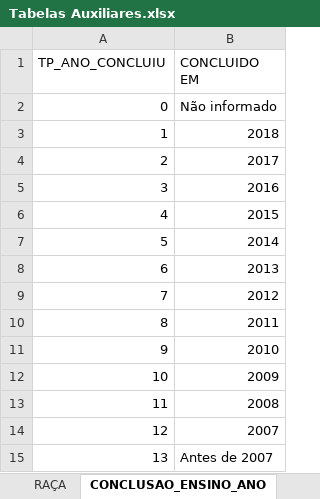
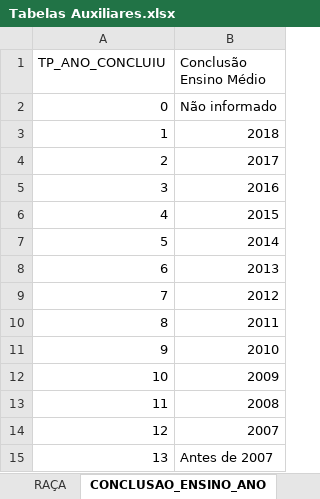
Before and after one commit to leandric/Enem_2019, an Excel workbook: ANALISE/Tabelas Auxiliares.xlsx, sheet CONCLUSAO_ENSINO_ANO, drawn as a sheet; values as stored, in another font and other column widths than the file's, no borders; table styles not drawn; the diff names each change by its address in the sheet, - before the commit and + after, or states it on an @@ line.

```diff
--- a/ANALISE/Tabelas Auxiliares.xlsx (sheet CONCLUSAO_ENSINO_ANO)
+++ b/ANALISE/Tabelas Auxiliares.xlsx (sheet CONCLUSAO_ENSINO_ANO)
-B1: CONCLUIDO EM
+B1: Conclusão Ensino Médio
```
Also changed, not shown: sheet Idade, sheet PRESENCA_HUMANAS, sheet PRESENCA_LINGUAGEM, sheet Sexo, sheet PRESENCA_NATUREZA, sheet LINGUAGEM_ESCOLHIDA, 6 more sheets, 1 other file.
